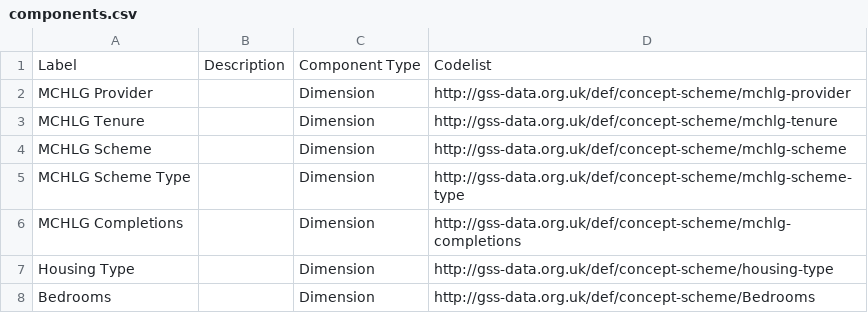
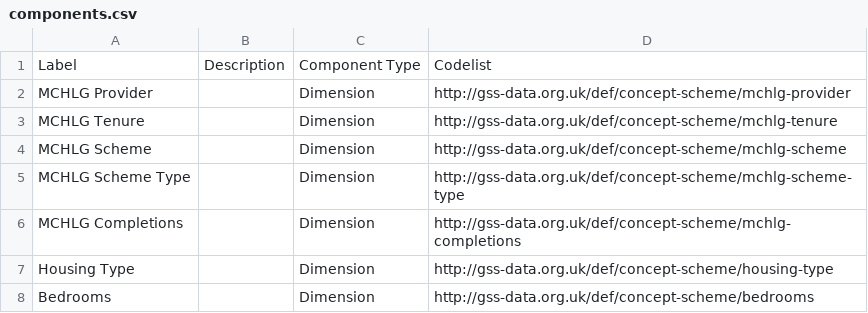
Before and after one commit to GSS-Cogs/family-affordable-housing, a CSV file: reference/components.csv, drawn as a sheet.

Commit message:
Update components.csv

```diff
--- a/reference/components.csv
+++ b/reference/components.csv
@@ -7,2 +7,2 @@ MCHLG Completions,,Dimension,http://gss-data.org.uk/def/concept-scheme/mchlg-com
 Housing Type,,Dimension,http://gss-data.org.uk/def/concept-scheme/housing-type
-Bedrooms,,Dimension,http://gss-data.org.uk/def/concept-scheme/Bedrooms
+Bedrooms,,Dimension,http://gss-data.org.uk/def/concept-scheme/bedrooms
```
